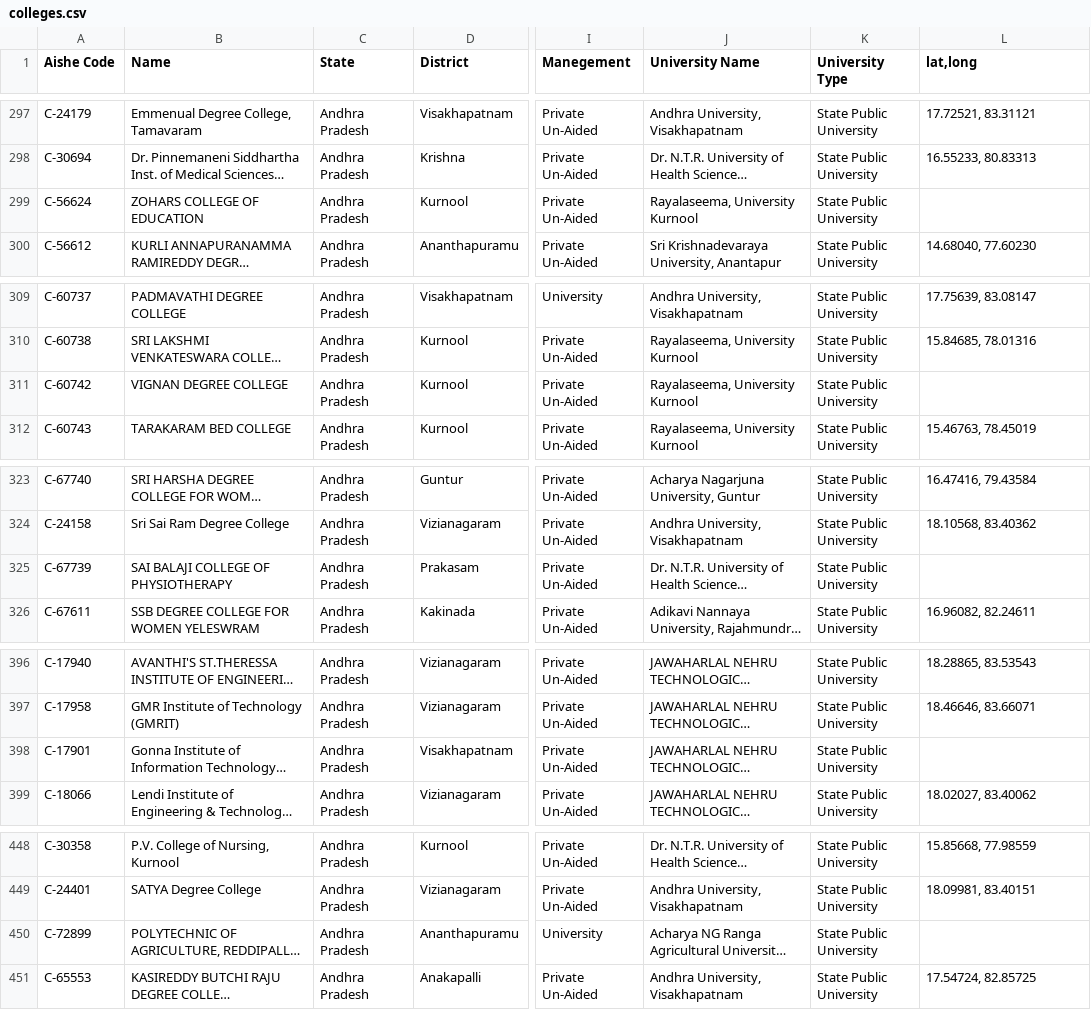
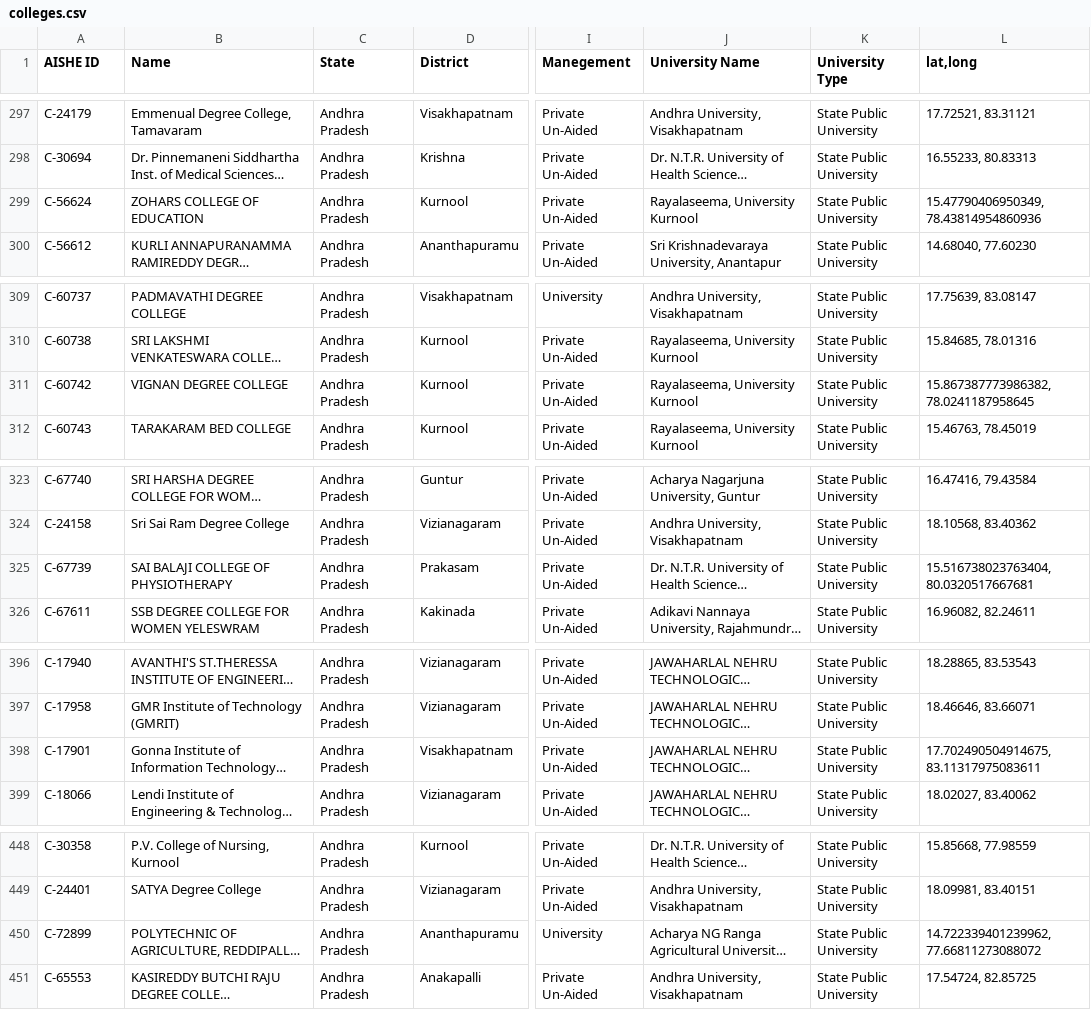
Before and after one commit to sreenesh-reddy/College-maps, a CSV file: public/colleges.csv, drawn as a sheet; only a part is shown, gaps mark what is left out; long unchanged cells end in …; the diff covers the shown part only; the diff names each change by its address in the sheet, - before the commit and + after, or states it on an @@ line.

```diff
--- a/public/colleges.csv
+++ b/public/colleges.csv
-A1: Aishe Code
+A1: AISHE ID
-L299 (lat,long): (empty)
+L299 (lat,long): 15.47790406950349, 78.43814954860936
-L311 (lat,long): (empty)
+L311 (lat,long): 15.867387773986382, 78.0241187958645
-L325 (lat,long): (empty)
+L325 (lat,long): 15.516738023763404, 80.0320517667681
-L398 (lat,long): (empty)
+L398 (lat,long): 17.702490504914675, 83.11317975083611
-L450 (lat,long): (empty)
+L450 (lat,long): 14.722339401239962, 77.66811273088072
```
Also changed, not shown: 32 edited cells elsewhere in this file, 6 other files.
